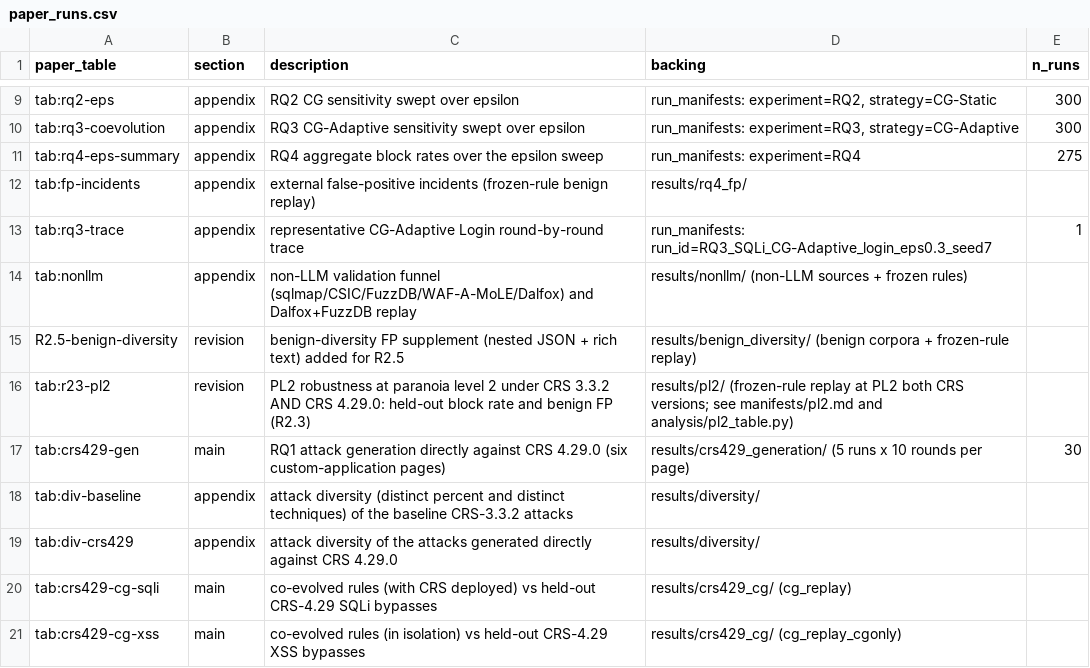
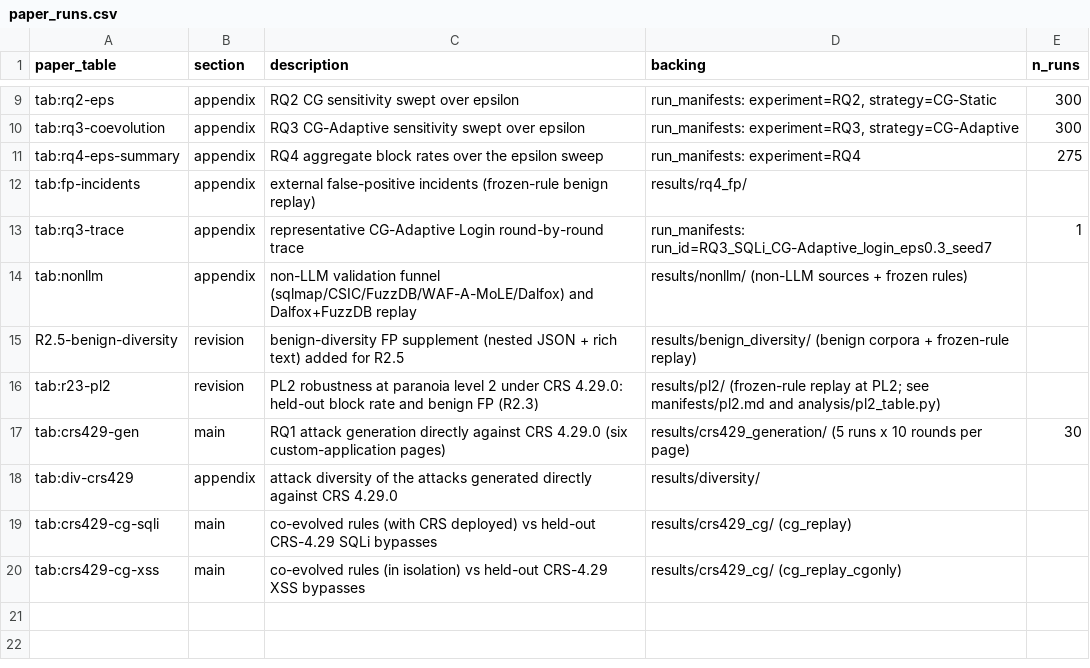
Before and after one commit to VahidBabaey/GenWebSec-Artifact, a CSV file: manifests/paper_runs.csv, drawn as a sheet; only a part is shown, gaps mark what is left out.

```diff
--- a/manifests/paper_runs.csv
+++ b/manifests/paper_runs.csv
@@ -15,5 +15,4 @@ tab:nonllm,appendix,non-LLM validation funnel (sqlmap/CSIC/FuzzDB/WAF-A-MoLE/Dal
 R2.5-benign-diversity,revision,benign-diversity FP supplement (nested JSON + rich text) added for R2.5,results/benign_diversity/ (benign corpora + frozen-rule replay),
-tab:r23-pl2,revision,PL2 robustness at paranoia level 2 under CRS 3.3.2 AND CRS 4.29.0: held-out block rate and benign FP (R2.3),results/pl2/ (frozen-rule replay at PL2 both CRS versions; see manifests/pl2.md and analysis/pl2_table.py),
+tab:r23-pl2,revision,PL2 robustness at paranoia level 2 under CRS 4.29.0: held-out block rate and benign FP (R2.3),results/pl2/ (frozen-rule replay at PL2; see manifests/pl2.md and analysis/pl2_table.py),
 tab:crs429-gen,main,RQ1 attack generation directly against CRS 4.29.0 (six custom-application pages),results/crs429_generation/ (5 runs x 10 rounds per page),30
-tab:div-baseline,appendix,attack diversity (distinct percent and distinct techniques) of the baseline CRS-3.3.2 attacks,results/diversity/,
 tab:div-crs429,appendix,attack diversity of the attacks generated directly against CRS 4.29.0,results/diversity/,
```
Also changed, not shown: 38 other files.
